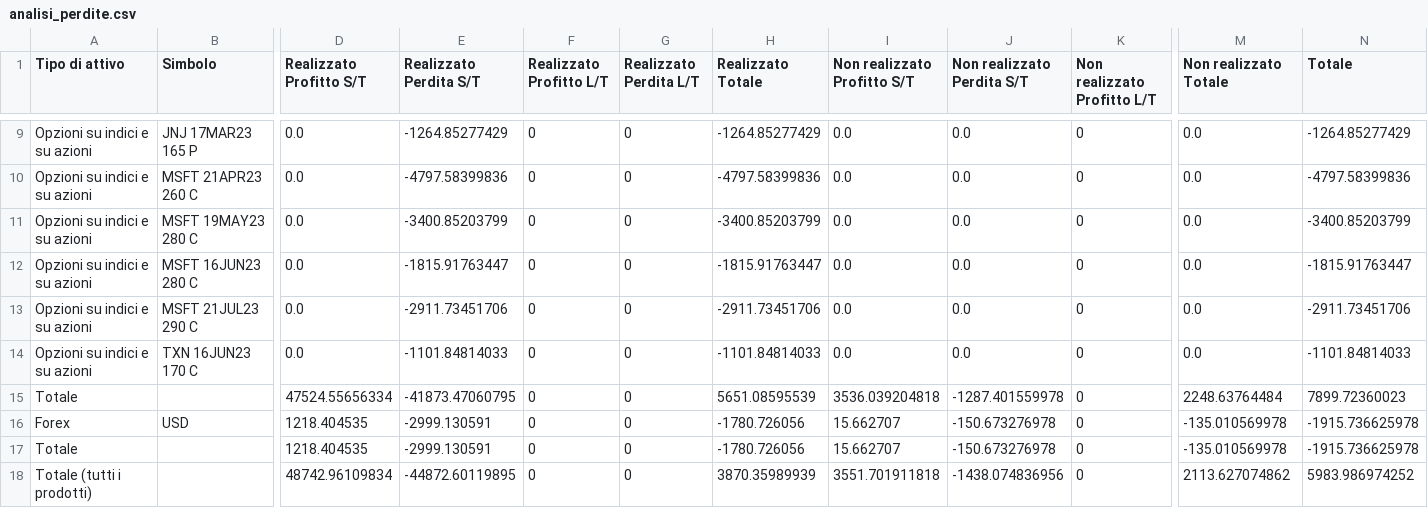
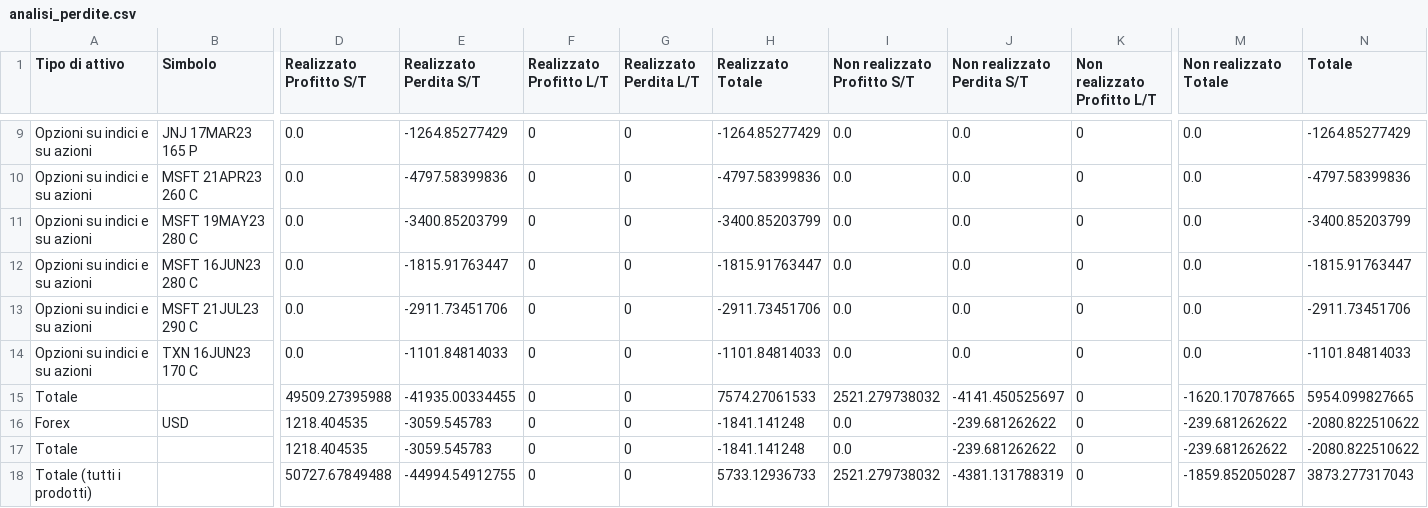
Before and after one commit to gordongekko67/UtilitiesIB, a CSV file: mysite/analisi_perdite.csv, drawn as a sheet; only a part is shown, gaps mark what is left out; removed rows and columns are numbered as before the commit, all else as after; rows hold the shown columns only; the diff names each change by its address in the sheet, - before the commit and + after, or states it on an @@ line.

```diff
--- a/mysite/analisi_perdite.csv
+++ b/mysite/analisi_perdite.csv
-row 15: Totale |  | 47524.55656334 | -41873.47060795 | 0 | 0 | 5651.08595539 | 3536.039204818 | -1287.401559978 | 0 | 2248.63764484 | 7899.72360023
+row 15: Totale |  | 49509.27395988 | -41935.00334455 | 0 | 0 | 7574.27061533 | 2521.279738032 | -4141.450525697 | 0 | -1620.170787665 | 5954.099827665
-E16:E17 (Realizzato Perdita S/T): -2999.130591
+E16:E17 (Realizzato Perdita S/T): -3059.545783
-H16:H17 (Realizzato Totale): -1780.726056
+H16:H17 (Realizzato Totale): -1841.141248
-I16:I17 (Non realizzato Profitto S/T): 15.662707
+I16:I17 (Non realizzato Profitto S/T): 0.0
-J16:J17 (Non realizzato Perdita S/T): -150.673276978
+J16:J17 (Non realizzato Perdita S/T): -239.681262622
-M16:M17 (Non realizzato Totale): -135.010569978
+M16:M17 (Non realizzato Totale): -239.681262622
-N16:N17 (Totale): -1915.736625978
+N16:N17 (Totale): -2080.822510622
-row 18: Totale (tutti i prodotti) |  | 48742.96109834 | -44872.60119895 | 0 | 0 | 3870.35989939 | 3551.701911818 | -1438.074836956 | 0 | 2113.627074862 | 5983.986974252
+row 18: Totale (tutti i prodotti) |  | 50727.67849488 | -44994.54912755 | 0 | 0 | 5733.12936733 | 2521.279738032 | -4381.131788319 | 0 | -1859.852050287 | 3873.277317043
```
Also changed, not shown: mysite/portfolio.csv, 2 other files.
